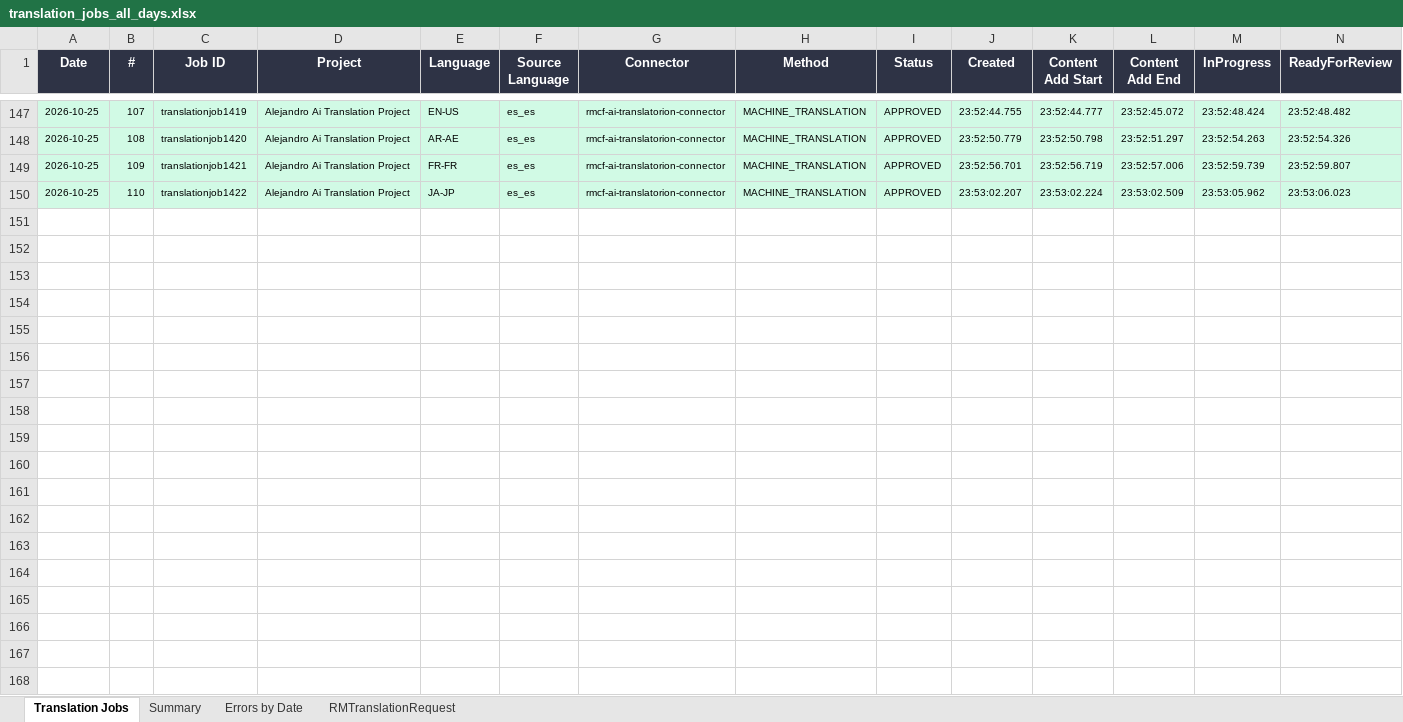
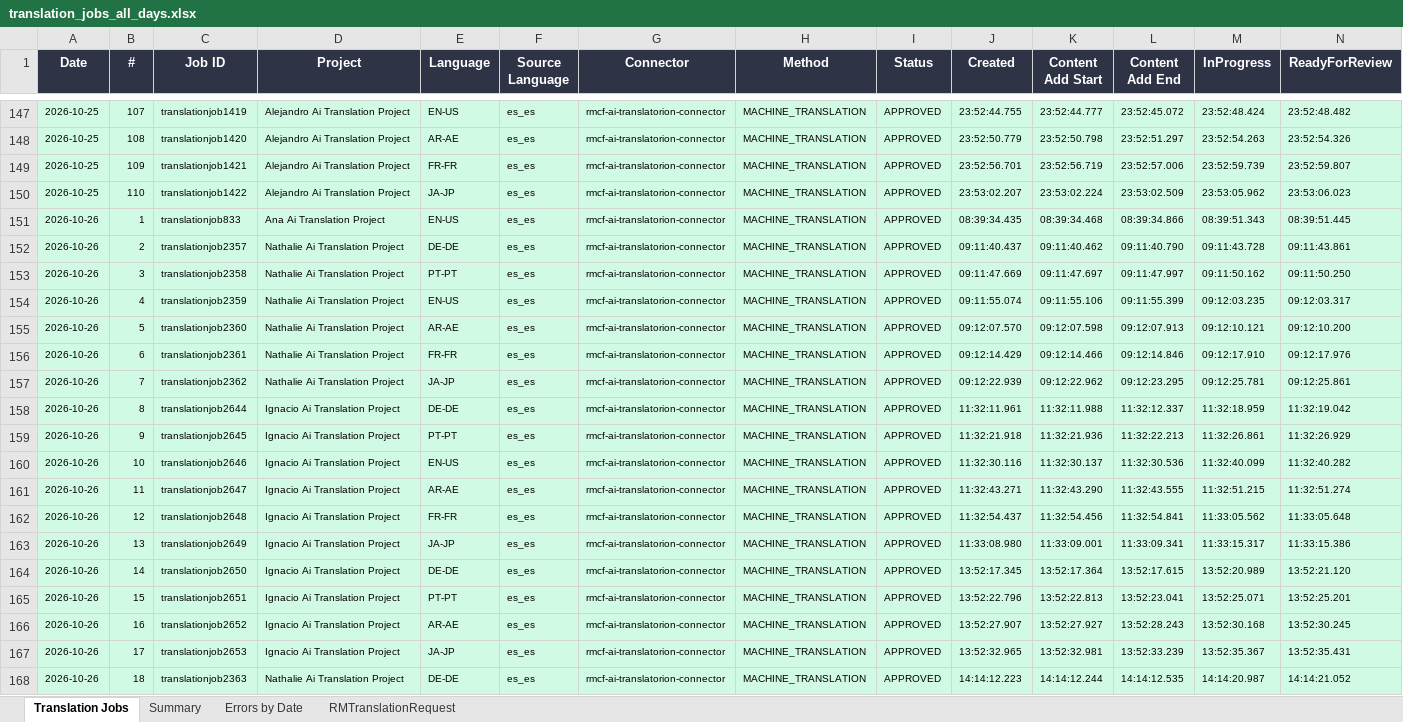
Before and after one commit to adeporra/rm-translation-reports, an Excel workbook: translation_jobs_all_days.xlsx, sheet Translation Jobs, drawn as a sheet; only a part is shown, gaps mark what is left out; values as stored, in another font and other column widths than the file's, no borders; rows hold the shown columns only; the diff covers the shown part only; the diff names each change by its address in the sheet, - before the commit and + after, or states it on an @@ line.

```diff
--- a/translation_jobs_all_days.xlsx (sheet Translation Jobs)
+++ b/translation_jobs_all_days.xlsx (sheet Translation Jobs)
+row 151: 2026-10-26 | 1 | translationjob833 | Ana Ai Translation Project | EN-US | es_es | rmcf-ai-translatorion-connector | MACHINE_TRANSLATION | APPROVED | 08:39:34.435 | 08:39:34.468 | 08:39:34.866 | 08:39:51.343 | 08:39:51.445
+row 152: 2026-10-26 | 2 | translationjob2357 | Nathalie Ai Translation Project | DE-DE | es_es | rmcf-ai-translatorion-connector | MACHINE_TRANSLATION | APPROVED | 09:11:40.437 | 09:11:40.462 | 09:11:40.790 | 09:11:43.728 | 09:11:43.861
+row 153: 2026-10-26 | 3 | translationjob2358 | Nathalie Ai Translation Project | PT-PT | es_es | rmcf-ai-translatorion-connector | MACHINE_TRANSLATION | APPROVED | 09:11:47.669 | 09:11:47.697 | 09:11:47.997 | 09:11:50.162 | 09:11:50.250
+row 154: 2026-10-26 | 4 | translationjob2359 | Nathalie Ai Translation Project | EN-US | es_es | rmcf-ai-translatorion-connector | MACHINE_TRANSLATION | APPROVED | 09:11:55.074 | 09:11:55.106 | 09:11:55.399 | 09:12:03.235 | 09:12:03.317
+row 155: 2026-10-26 | 5 | translationjob2360 | Nathalie Ai Translation Project | AR-AE | es_es | rmcf-ai-translatorion-connector | MACHINE_TRANSLATION | APPROVED | 09:12:07.570 | 09:12:07.598 | 09:12:07.913 | 09:12:10.121 | 09:12:10.200
+row 156: 2026-10-26 | 6 | translationjob2361 | Nathalie Ai Translation Project | FR-FR | es_es | rmcf-ai-translatorion-connector | MACHINE_TRANSLATION | APPROVED | 09:12:14.429 | 09:12:14.466 | 09:12:14.846 | 09:12:17.910 | 09:12:17.976
+row 157: 2026-10-26 | 7 | translationjob2362 | Nathalie Ai Translation Project | JA-JP | es_es | rmcf-ai-translatorion-connector | MACHINE_TRANSLATION | APPROVED | 09:12:22.939 | 09:12:22.962 | 09:12:23.295 | 09:12:25.781 | 09:12:25.861
+row 158: 2026-10-26 | 8 | translationjob2644 | Ignacio Ai Translation Project | DE-DE | es_es | rmcf-ai-translatorion-connector | MACHINE_TRANSLATION | APPROVED | 11:32:11.961 | 11:32:11.988 | 11:32:12.337 | 11:32:18.959 | 11:32:19.042
+row 159: 2026-10-26 | 9 | translationjob2645 | Ignacio Ai Translation Project | PT-PT | es_es | rmcf-ai-translatorion-connector | MACHINE_TRANSLATION | APPROVED | 11:32:21.918 | 11:32:21.936 | 11:32:22.213 | 11:32:26.861 | 11:32:26.929
+row 160: 2026-10-26 | 10 | translationjob2646 | Ignacio Ai Translation Project | EN-US | es_es | rmcf-ai-translatorion-connector | MACHINE_TRANSLATION | APPROVED | 11:32:30.116 | 11:32:30.137 | 11:32:30.536 | 11:32:40.099 | 11:32:40.282
+row 161: 2026-10-26 | 11 | translationjob2647 | Ignacio Ai Translation Project | AR-AE | es_es | rmcf-ai-translatorion-connector | MACHINE_TRANSLATION | APPROVED | 11:32:43.271 | 11:32:43.290 | 11:32:43.555 | 11:32:51.215 | 11:32:51.274
+row 162: 2026-10-26 | 12 | translationjob2648 | Ignacio Ai Translation Project | FR-FR | es_es | rmcf-ai-translatorion-connector | MACHINE_TRANSLATION | APPROVED | 11:32:54.437 | 11:32:54.456 | 11:32:54.841 | 11:33:05.562 | 11:33:05.648
+row 163: 2026-10-26 | 13 | translationjob2649 | Ignacio Ai Translation Project | JA-JP | es_es | rmcf-ai-translatorion-connector | MACHINE_TRANSLATION | APPROVED | 11:33:08.980 | 11:33:09.001 | 11:33:09.341 | 11:33:15.317 | 11:33:15.386
+row 164: 2026-10-26 | 14 | translationjob2650 | Ignacio Ai Translation Project | DE-DE | es_es | rmcf-ai-translatorion-connector | MACHINE_TRANSLATION | APPROVED | 13:52:17.345 | 13:52:17.364 | 13:52:17.615 | 13:52:20.989 | 13:52:21.120
+row 165: 2026-10-26 | 15 | translationjob2651 | Ignacio Ai Translation Project | PT-PT | es_es | rmcf-ai-translatorion-connector | MACHINE_TRANSLATION | APPROVED | 13:52:22.796 | 13:52:22.813 | 13:52:23.041 | 13:52:25.071 | 13:52:25.201
+row 166: 2026-10-26 | 16 | translationjob2652 | Ignacio Ai Translation Project | AR-AE | es_es | rmcf-ai-translatorion-connector | MACHINE_TRANSLATION | APPROVED | 13:52:27.907 | 13:52:27.927 | 13:52:28.243 | 13:52:30.168 | 13:52:30.245
+row 167: 2026-10-26 | 17 | translationjob2653 | Ignacio Ai Translation Project | JA-JP | es_es | rmcf-ai-translatorion-connector | MACHINE_TRANSLATION | APPROVED | 13:52:32.965 | 13:52:32.981 | 13:52:33.239 | 13:52:35.367 | 13:52:35.431
+row 168: 2026-10-26 | 18 | translationjob2363 | Nathalie Ai Translation Project | DE-DE | es_es | rmcf-ai-translatorion-connector | MACHINE_TRANSLATION | APPROVED | 14:14:12.223 | 14:14:12.244 | 14:14:12.535 | 14:14:20.987 | 14:14:21.052
```
Also changed, not shown: 41 added rows elsewhere in this sheet, sheet Summary, sheet RMTranslationRequest, sheet Errors by Date, 5 other files.
